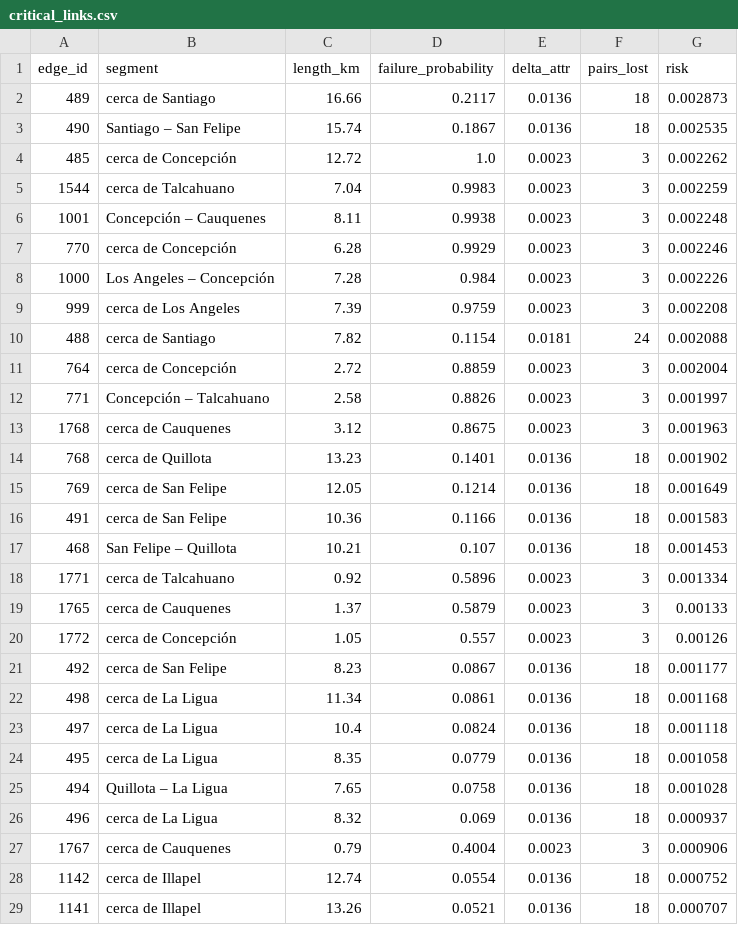
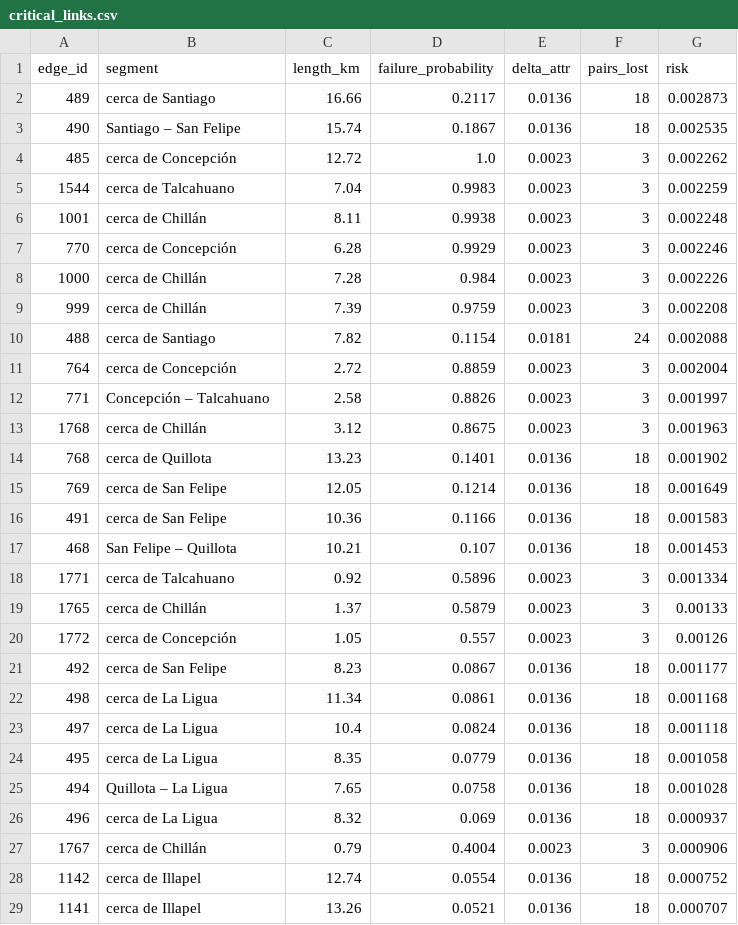
Before and after one commit to xxvnte/ADR-2026-2, a CSV file: t2/output/critical_links.csv, drawn as a sheet; only a part is shown.

```diff
--- a/t2/output/critical_links.csv
+++ b/t2/output/critical_links.csv
@@ -5,6 +5,6 @@ edge_id,segment,length_km,failure_probability,delta_attr,pairs_lost,risk
 1544,cerca de Talcahuano,7.04,0.9983,0.0023,3,0.002259
-1001,Concepción – Cauquenes,8.11,0.9938,0.0023,3,0.002248
+1001,cerca de Chillán,8.11,0.9938,0.0023,3,0.002248
 770,cerca de Concepción,6.28,0.9929,0.0023,3,0.002246
-1000,Los Angeles – Concepción,7.28,0.984,0.0023,3,0.002226
-999,cerca de Los Angeles,7.39,0.9759,0.0023,3,0.002208
+1000,cerca de Chillán,7.28,0.984,0.0023,3,0.002226
+999,cerca de Chillán,7.39,0.9759,0.0023,3,0.002208
 488,cerca de Santiago,7.82,0.1154,0.0181,24,0.002088
@@ -12,3 +12,3 @@ edge_id,segment,length_km,failure_probability,delta_attr,pairs_lost,risk
 771,Concepción – Talcahuano,2.58,0.8826,0.0023,3,0.001997
-1768,cerca de Cauquenes,3.12,0.8675,0.0023,3,0.001963
+1768,cerca de Chillán,3.12,0.8675,0.0023,3,0.001963
 768,cerca de Quillota,13.23,0.1401,0.0136,18,0.001902
@@ -18,3 +18,3 @@ edge_id,segment,length_km,failure_probability,delta_attr,pairs_lost,risk
 1771,cerca de Talcahuano,0.92,0.5896,0.0023,3,0.001334
-1765,cerca de Cauquenes,1.37,0.5879,0.0023,3,0.00133
+1765,cerca de Chillán,1.37,0.5879,0.0023,3,0.00133
 1772,cerca de Concepción,1.05,0.557,0.0023,3,0.00126
@@ -26,3 +26,3 @@ edge_id,segment,length_km,failure_probability,delta_attr,pairs_lost,risk
 496,cerca de La Ligua,8.32,0.069,0.0136,18,0.000937
-1767,cerca de Cauquenes,0.79,0.4004,0.0023,3,0.000906
+1767,cerca de Chillán,0.79,0.4004,0.0023,3,0.000906
 1142,cerca de Illapel,12.74,0.0554,0.0136,18,0.000752
```
Also changed, not shown: t2/output/attr_components.csv, t2/output/critical_pairs.csv, 9 other files.
